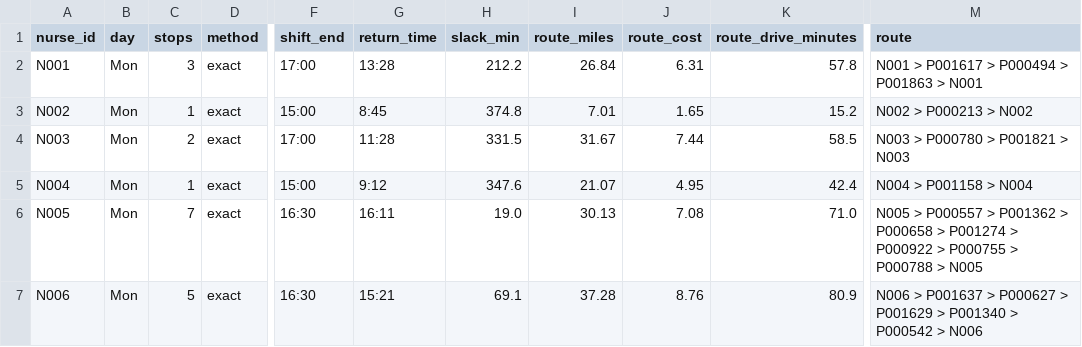
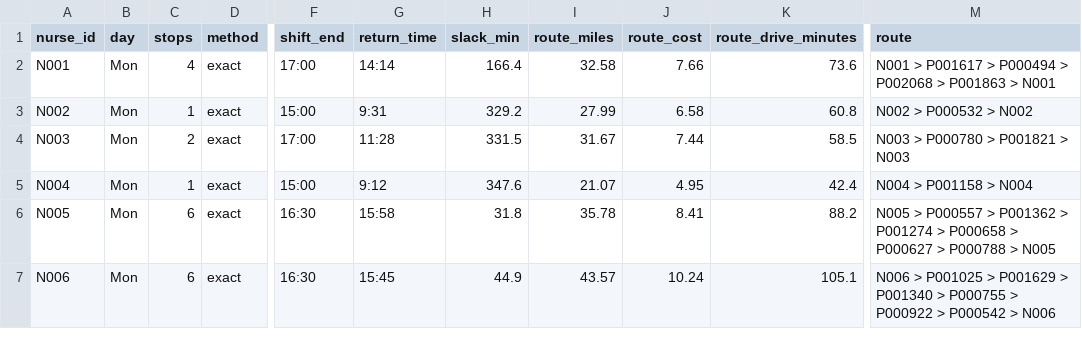
Before and after one commit to Jiatonglii22/D2A-HomeHealthRouting, a CSV file: Outputs/route_summary.csv, drawn as a sheet; only a part is shown, gaps mark what is left out; the diff covers the shown part only; the diff names each change by its address in the sheet, - before the commit and + after, or states it on an @@ line.

```diff
--- a/Outputs/route_summary.csv
+++ b/Outputs/route_summary.csv
-C2 (stops): 3
+C2 (stops): 4
-G2 (return_time): 13:28
+G2 (return_time): 14:14
-H2 (slack_min): 212.2
+H2 (slack_min): 166.4
-I2 (route_miles): 26.84
+I2 (route_miles): 32.58
-J2 (route_cost): 6.31
+J2 (route_cost): 7.66
-K2 (route_drive_minutes): 57.8
+K2 (route_drive_minutes): 73.6
-M2 (route): …P000494 > P001863 >…
+M2 (route): …P000494 > P002068 > P001863 >…
-G3 (return_time): 8:45
+G3 (return_time): 9:31
-H3 (slack_min): 374.8
+H3 (slack_min): 329.2
-I3 (route_miles): 7.01
+I3 (route_miles): 27.99
-J3 (route_cost): 1.65
+J3 (route_cost): 6.58
-K3 (route_drive_minutes): 15.2
+K3 (route_drive_minutes): 60.8
-M3 (route): N002 > P000213 > N002
+M3 (route): N002 > P000532 > N002
-C6 (stops): 7
+C6 (stops): 6
-G6 (return_time): 16:11
+G6 (return_time): 15:58
-H6 (slack_min): 19.0
+H6 (slack_min): 31.8
-I6 (route_miles): 30.13
+I6 (route_miles): 35.78
-J6 (route_cost): 7.08
+J6 (route_cost): 8.41
-K6 (route_drive_minutes): 71.0
+K6 (route_drive_minutes): 88.2
-M6 (route): …P001362 > P000658 > P001274 > P000922 > P000755 > P000788…
+M6 (route): …P001362 > P001274 > P000658 > P000627 > P000788…
-C7 (stops): 5
+C7 (stops): 6
-G7 (return_time): 15:21
+G7 (return_time): 15:45
-H7 (slack_min): 69.1
+H7 (slack_min): 44.9
-I7 (route_miles): 37.28
+I7 (route_miles): 43.57
-J7 (route_cost): 8.76
+J7 (route_cost): 10.24
-K7 (route_drive_minutes): 80.9
+K7 (route_drive_minutes): 105.1
-M7 (route): N006 > P001637 > P000627 > P001629 > P001340 > P000542…
+M7 (route): N006 > P001025 > P001629 > P001340 > P000755 > P000922 > P000542…
```
Also changed, not shown: 2 added rows and 140 edited cells elsewhere in this file, Outputs/patient_continuity.csv, Outputs/route_schedule.csv, 28 other files.
